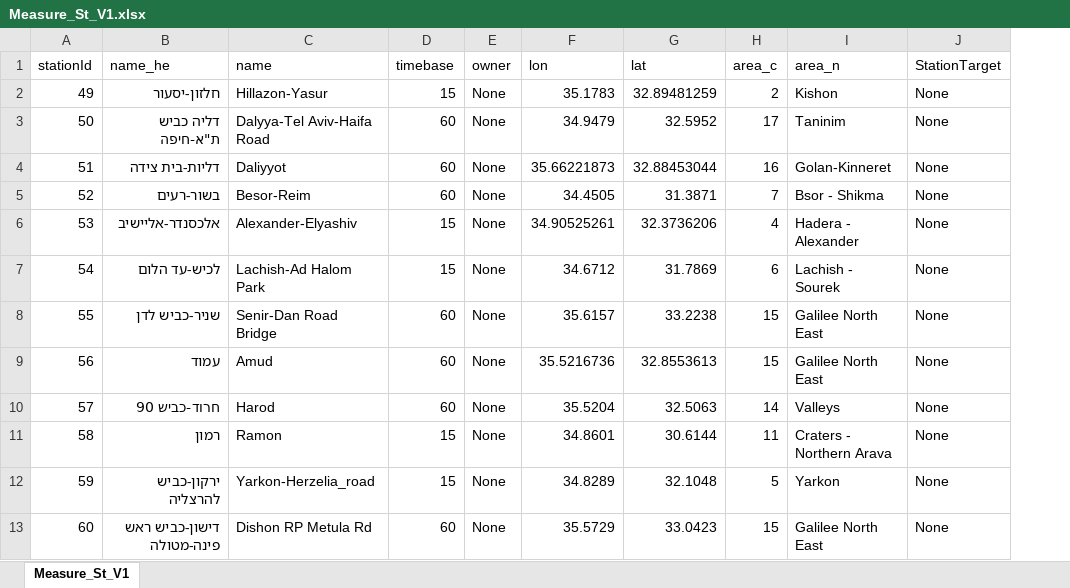
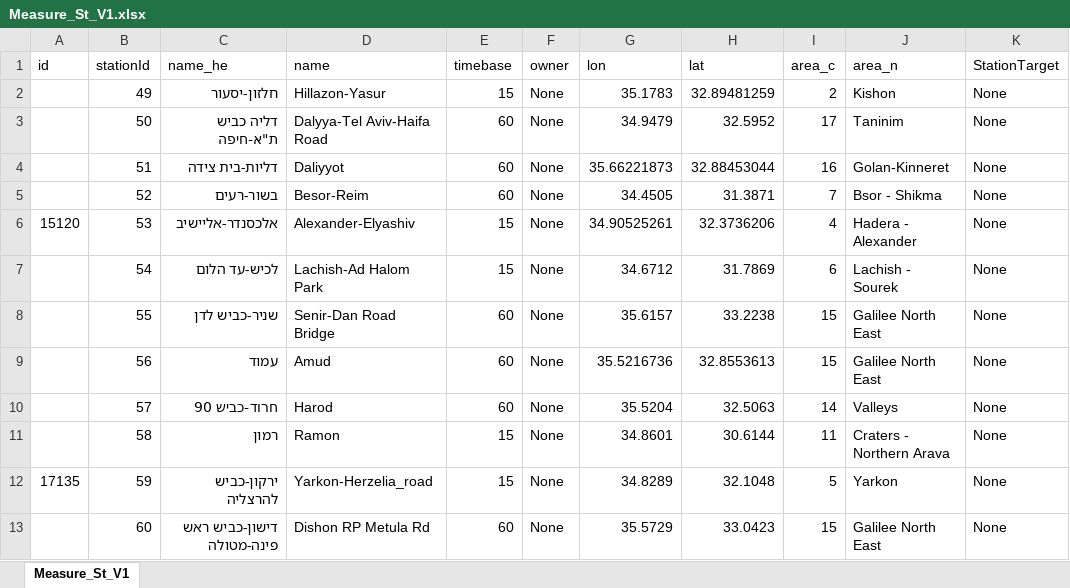
Before and after one commit to AvigayilBrown/Israel_flood_prediction, an Excel workbook: data/Measure_St_V1.xlsx, sheet Measure_St_V1, drawn as a sheet; only a part is shown; values as stored, in another font and other column widths than the file's, no borders; charts and pictures not drawn; the diff names each change by its address in the sheet, - before the commit and + after, or states it on an @@ line.

```diff
--- a/data/Measure_St_V1.xlsx (sheet Measure_St_V1)
+++ b/data/Measure_St_V1.xlsx (sheet Measure_St_V1)
+column A (id), rows 6-12: 15120 |  |  |  |  |  | 17135
```
Also changed, not shown: charts or pictures, data/stations.xlsx, 9 other files.
